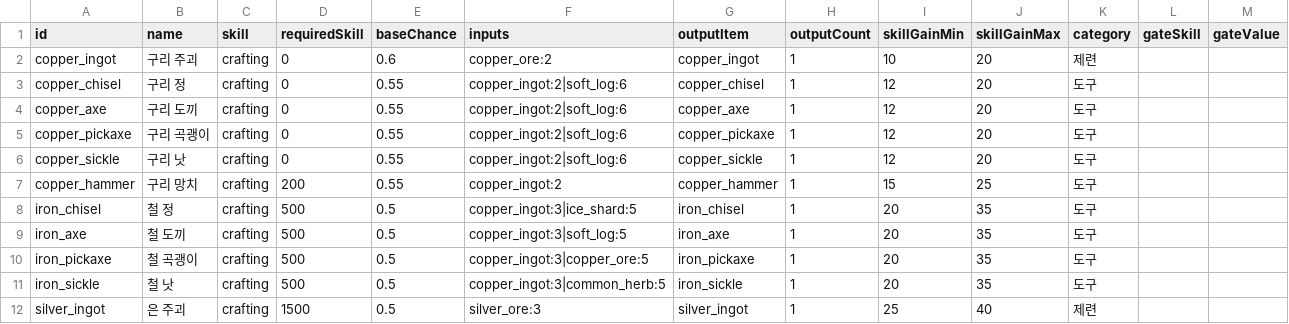
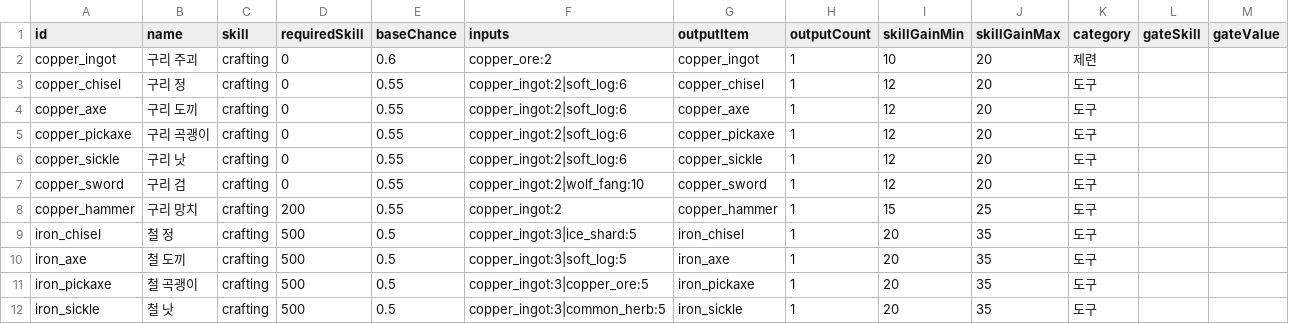
Before and after one commit to wwoosshh/nogada-rpg-server, a CSV file: packages/data/csv/recipes.csv, drawn as a sheet; only a part is shown; the shorter side is filled out with more unchanged rows; the diff names each change by its address in the sheet, - before the commit and + after, or states it on an @@ line.

```diff
--- a/packages/data/csv/recipes.csv
+++ b/packages/data/csv/recipes.csv
+row 7: copper_sword | 구리 검 | crafting | 0 | 0.55 | copper_ingot:2|wolf_fang:10 | copper_sword | 1 | 12 | 20 | 도구
```
Also changed, not shown: packages/data/csv/items.csv, 21 other files.
